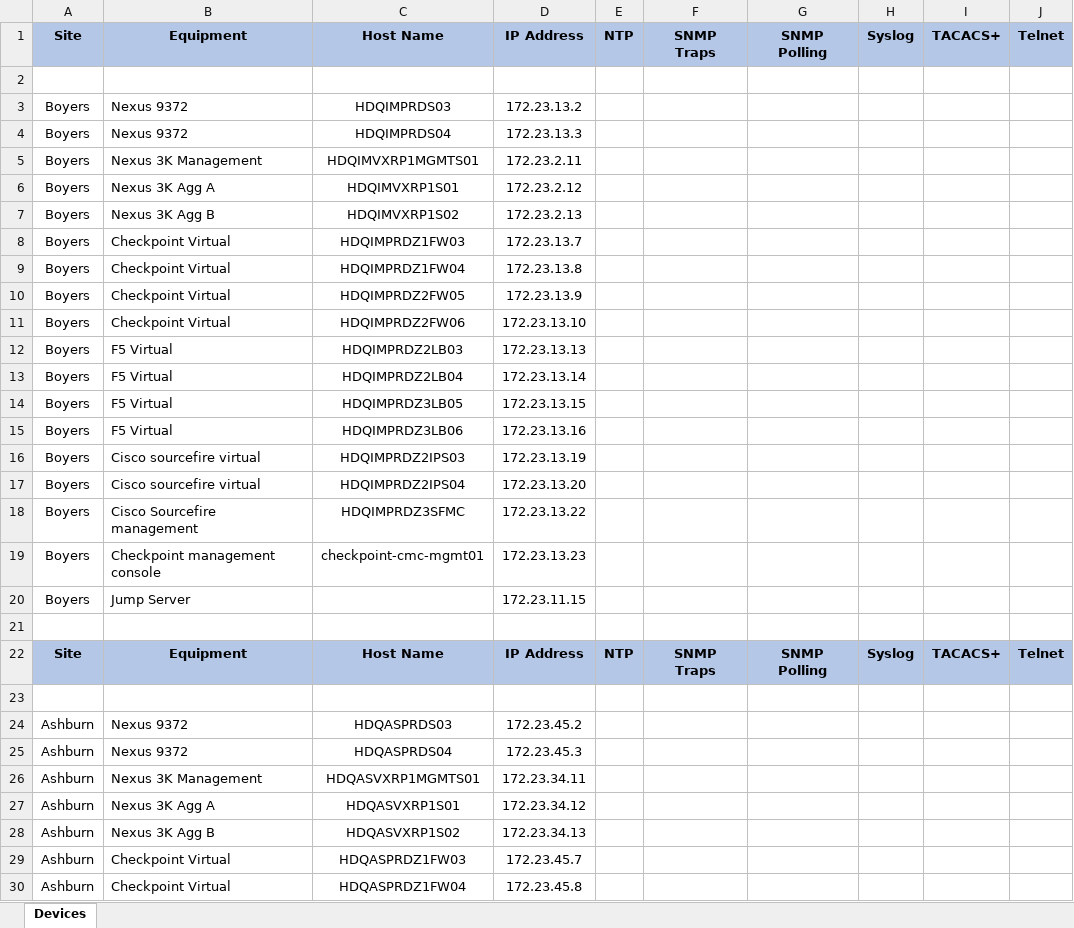
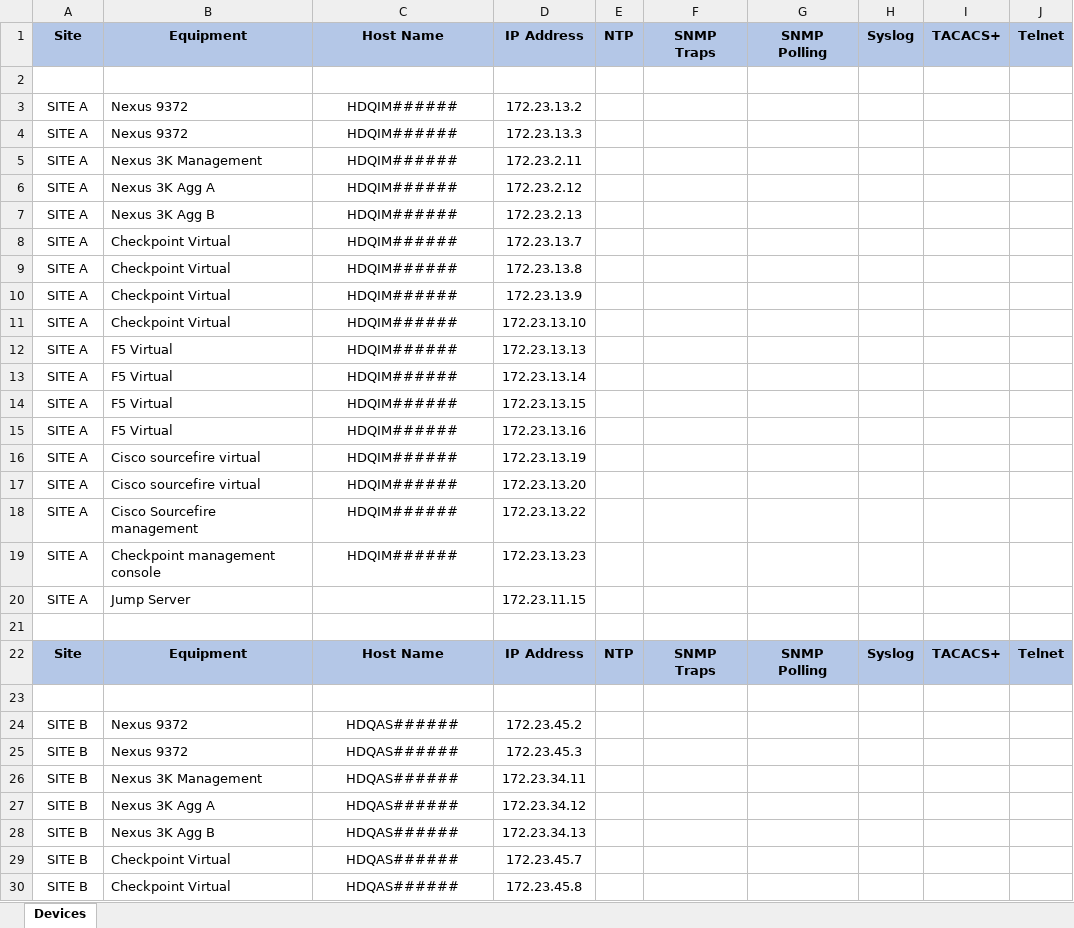
Before and after one commit to victory21/Automatically-uploading-switch-firewall-and-router-running-config-to-Box.comn, an Excel workbook: TAC.xlsx, sheet Devices, drawn as a sheet; only a part is shown; values as stored, in another font and other column widths than the file's, no borders; the diff covers the shown part only; the diff names each change by its address in the sheet, - before the commit and + after, or states it on an @@ line.

Commit message:
Add files via upload

```diff
--- a/TAC.xlsx (sheet Devices)
+++ b/TAC.xlsx (sheet Devices)
-A3:A20: Boyers
+A3:A20: SITE A
-C3: HDQIMPRDS03
+C3: HDQIM######
-C4: HDQIMPRDS04
+C4: HDQIM######
-C5: HDQIMVXRP1MGMTS01
+C5: HDQIM######
-C6: HDQIMVXRP1S01
+C6: HDQIM######
-C7: HDQIMVXRP1S02
+C7: HDQIM######
-C8: HDQIMPRDZ1FW03
+C8: HDQIM######
-C9: HDQIMPRDZ1FW04
+C9: HDQIM######
-C10: HDQIMPRDZ2FW05
+C10: HDQIM######
-C11: HDQIMPRDZ2FW06
+C11: HDQIM######
-C12: HDQIMPRDZ2LB03
+C12: HDQIM######
-C13: HDQIMPRDZ2LB04
+C13: HDQIM######
-C14: HDQIMPRDZ3LB05
+C14: HDQIM######
-C15: HDQIMPRDZ3LB06
+C15: HDQIM######
-C16: HDQIMPRDZ2IPS03
+C16: HDQIM######
-C17: HDQIMPRDZ2IPS04
+C17: HDQIM######
-C18: HDQIMPRDZ3SFMC
+C18: HDQIM######
-C19: checkpoint-cmc-mgmt01
+C19: HDQIM######
-A24:A30: Ashburn
+A24:A30: SITE B
-C24: HDQASPRDS03
+C24: HDQAS######
-C25: HDQASPRDS04
+C25: HDQAS######
-C26: HDQASVXRP1MGMTS01
+C26: HDQAS######
-C27: HDQASVXRP1S01
+C27: HDQAS######
-C28: HDQASVXRP1S02
+C28: HDQAS######
-C29: HDQASPRDZ1FW03
+C29: HDQAS######
-C30: HDQASPRDZ1FW04
+C30: HDQAS######
```
Also changed, not shown: 115 edited cells and cell formats elsewhere in this sheet.
